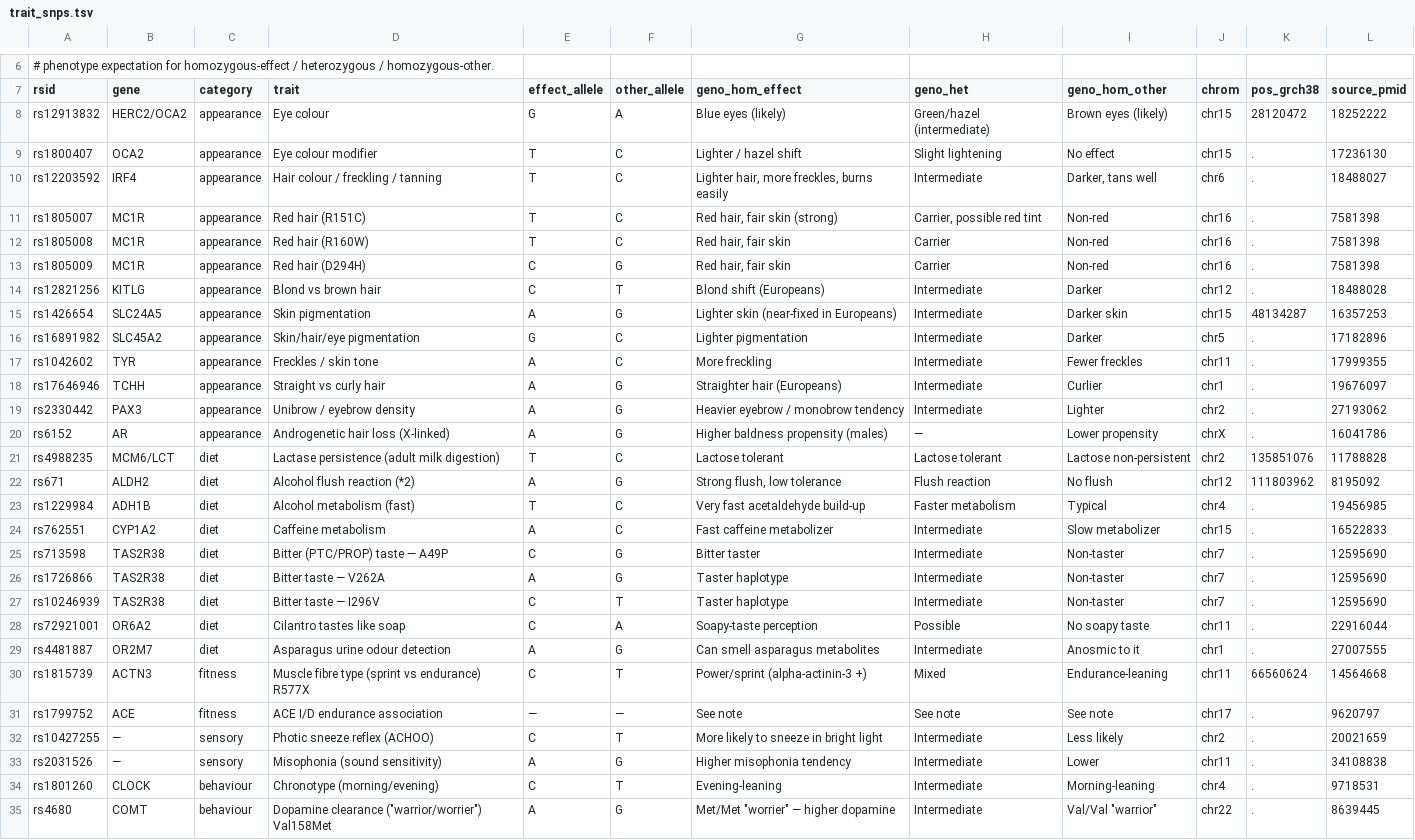
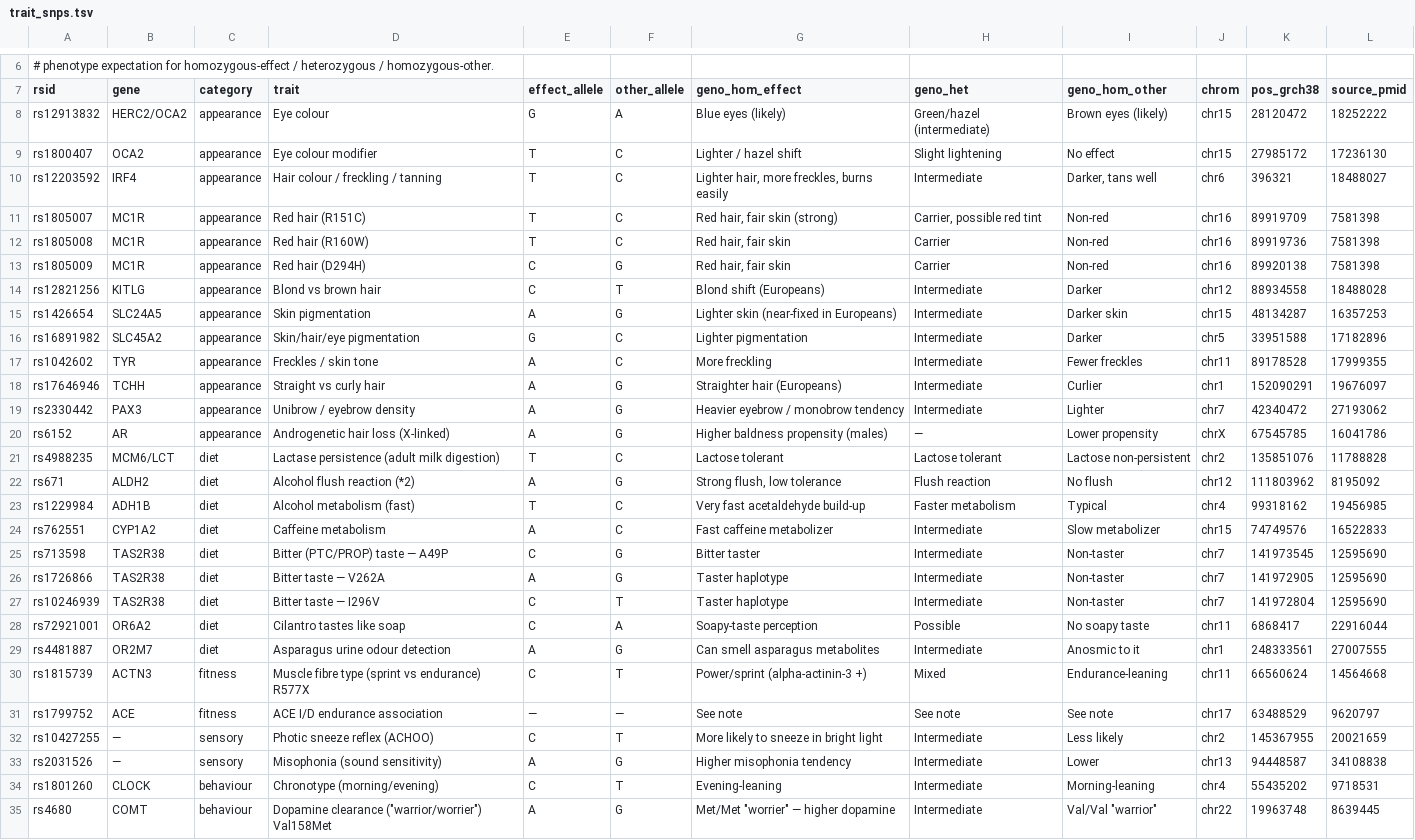
Before and after one commit to Biocentric/genomeportrait, a TSV file: assets/trait_snps.tsv, drawn as a sheet; only a part is shown, gaps mark what is left out; the diff covers the shown part only; the diff names each change by its address in the sheet, - before the commit and + after, or states it on an @@ line.

```diff
--- a/assets/trait_snps.tsv
+++ b/assets/trait_snps.tsv
-K9 (pos_grch38): .
+K9 (pos_grch38): 27985172
-K10 (pos_grch38): .
+K10 (pos_grch38): 396321
-K11 (pos_grch38): .
+K11 (pos_grch38): 89919709
-K12 (pos_grch38): .
+K12 (pos_grch38): 89919736
-K13 (pos_grch38): .
+K13 (pos_grch38): 89920138
-K14 (pos_grch38): .
+K14 (pos_grch38): 88934558
-K16 (pos_grch38): .
+K16 (pos_grch38): 33951588
-K17 (pos_grch38): .
+K17 (pos_grch38): 89178528
-K18 (pos_grch38): .
+K18 (pos_grch38): 152090291
-J19 (chrom): chr2
+J19 (chrom): chr7
-K19 (pos_grch38): .
+K19 (pos_grch38): 42340472
-K20 (pos_grch38): .
+K20 (pos_grch38): 67545785
-K23 (pos_grch38): .
+K23 (pos_grch38): 99318162
-K24 (pos_grch38): .
+K24 (pos_grch38): 74749576
-K25 (pos_grch38): .
+K25 (pos_grch38): 141973545
-K26 (pos_grch38): .
+K26 (pos_grch38): 141972905
-K27 (pos_grch38): .
+K27 (pos_grch38): 141972804
-K28 (pos_grch38): .
+K28 (pos_grch38): 6868417
-K29 (pos_grch38): .
+K29 (pos_grch38): 248333561
-K31 (pos_grch38): .
+K31 (pos_grch38): 63488529
-K32 (pos_grch38): .
+K32 (pos_grch38): 145367955
-J33 (chrom): chr11
+J33 (chrom): chr13
-K33 (pos_grch38): .
+K33 (pos_grch38): 94448587
-K34 (pos_grch38): .
+K34 (pos_grch38): 55435202
-K35 (pos_grch38): .
+K35 (pos_grch38): 19963748
```
Also changed, not shown: 4 edited cells elsewhere in this file, 11 other files.
